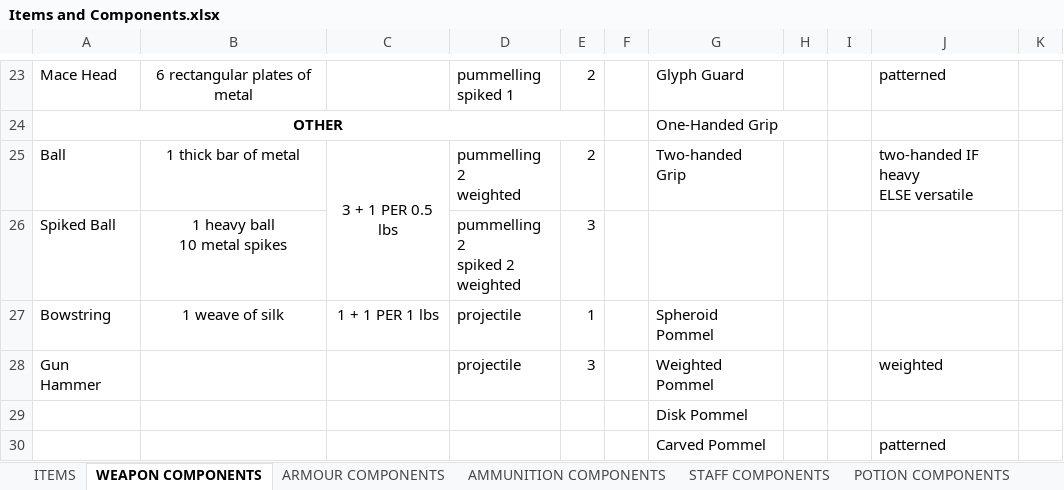
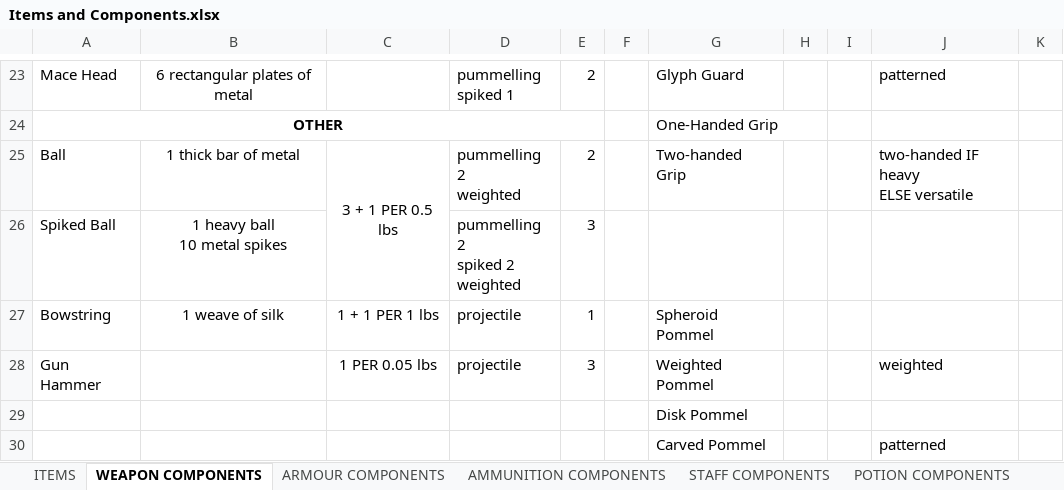
Before and after one commit to FurukizuKishi/materials_and_crafting, an Excel workbook: Items and Components.xlsx, sheet WEAPON COMPONENTS, drawn as a sheet; only a part is shown, gaps mark what is left out; values as stored, in another font and other column widths than the file's, no borders; the diff names each change by its address in the sheet, - before the commit and + after, or states it on an @@ line.

Commit message:
worked on ranged weapon proportions, and alchemical material amounts.

```diff
--- a/Items and Components.xlsx (sheet WEAPON COMPONENTS)
+++ b/Items and Components.xlsx (sheet WEAPON COMPONENTS)
-C28: (empty)
+C28: 1 PER 0.05 lbs
```
Also changed, not shown: sheet ITEMS, Tags and Affinities.xlsx, 1 other file.
